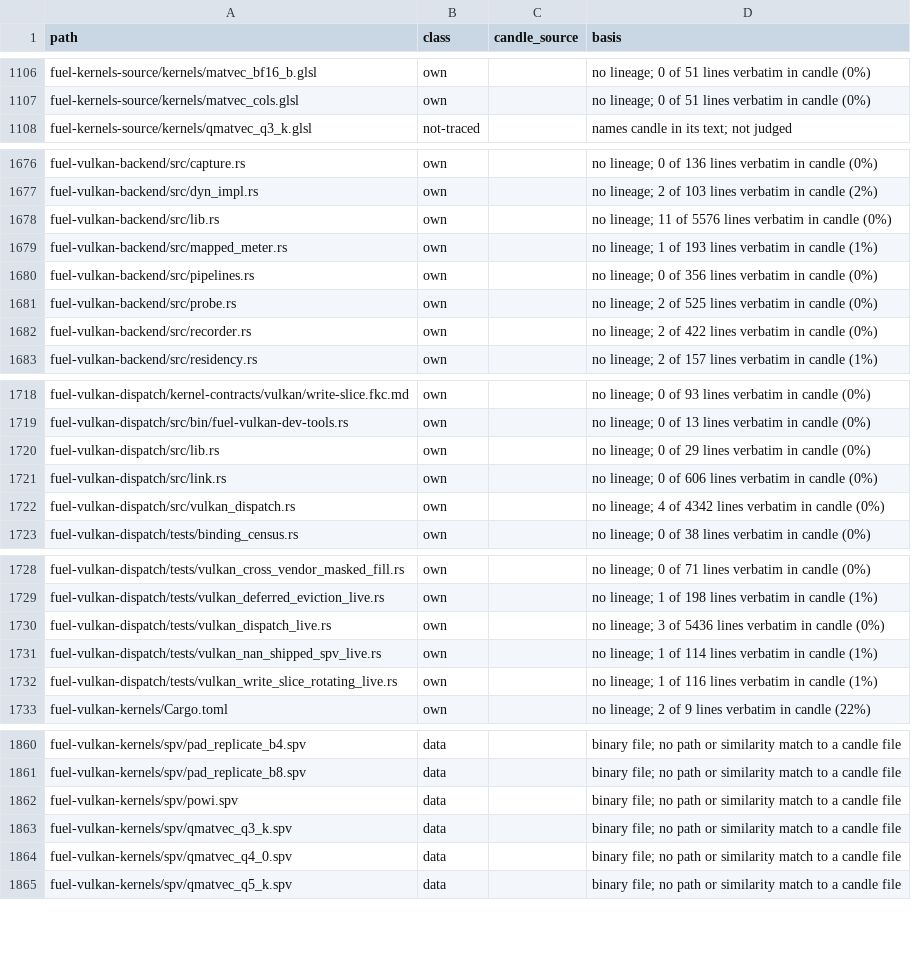
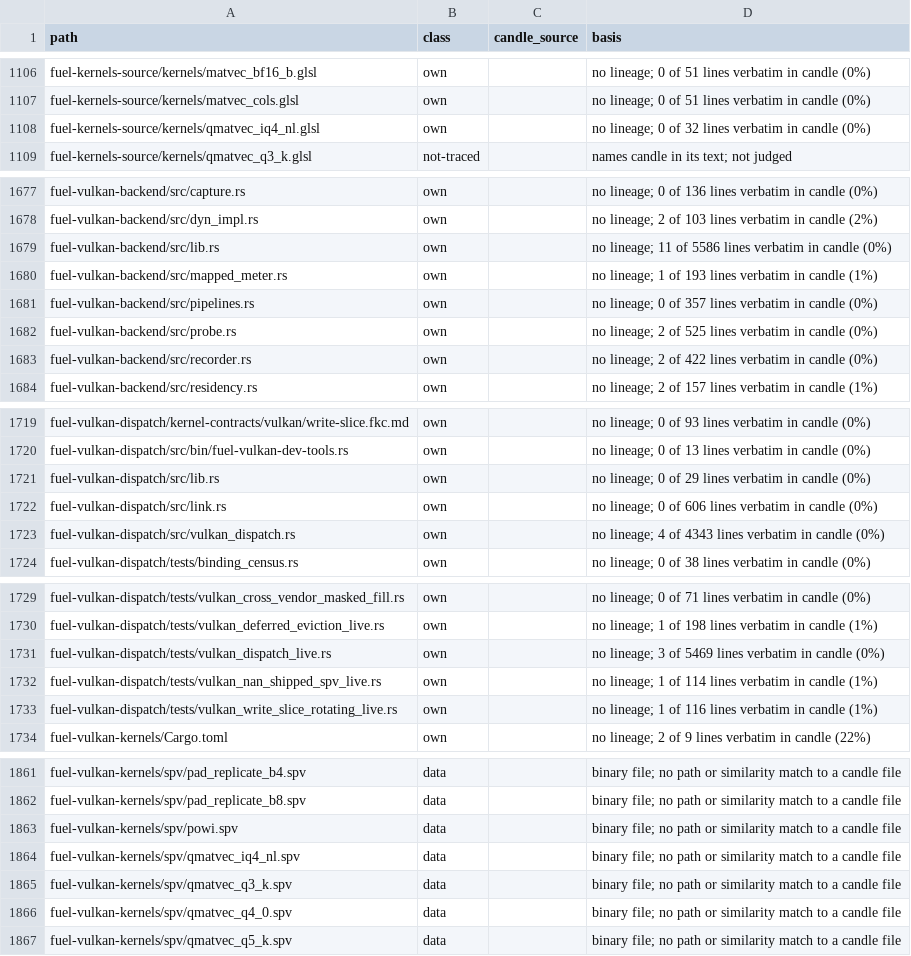
Before and after one commit to ThinkersJournal/fuel, a TSV file: docs/provenance/FILES.tsv, drawn as a sheet; only a part is shown, gaps mark what is left out; the diff covers the shown part only.

```diff
--- a/docs/provenance/FILES.tsv
+++ b/docs/provenance/FILES.tsv
@@ -1107,2 +1107,3 @@ fuel-kernels-source/kernels/matvec_bf16_b.glsl	own		no lineage; 0 of 51 lines ve
 fuel-kernels-source/kernels/matvec_cols.glsl	own		no lineage; 0 of 51 lines verbatim in candle (0%)
+fuel-kernels-source/kernels/qmatvec_iq4_nl.glsl	own		no lineage; 0 of 32 lines verbatim in candle (0%)
 fuel-kernels-source/kernels/qmatvec_q3_k.glsl	not-traced		names candle in its text; not judged
@@ -1677,5 +1678,5 @@ fuel-vulkan-backend/src/capture.rs	own		no lineage; 0 of 136 lines verbatim in c
 fuel-vulkan-backend/src/dyn_impl.rs	own		no lineage; 2 of 103 lines verbatim in candle (2%)
-fuel-vulkan-backend/src/lib.rs	own		no lineage; 11 of 5576 lines verbatim in candle (0%)
+fuel-vulkan-backend/src/lib.rs	own		no lineage; 11 of 5586 lines verbatim in candle (0%)
 fuel-vulkan-backend/src/mapped_meter.rs	own		no lineage; 1 of 193 lines verbatim in candle (1%)
-fuel-vulkan-backend/src/pipelines.rs	own		no lineage; 0 of 356 lines verbatim in candle (0%)
+fuel-vulkan-backend/src/pipelines.rs	own		no lineage; 0 of 357 lines verbatim in candle (0%)
 fuel-vulkan-backend/src/probe.rs	own		no lineage; 2 of 525 lines verbatim in candle (0%)
@@ -1721,3 +1722,3 @@ fuel-vulkan-dispatch/src/lib.rs	own		no lineage; 0 of 29 lines verbatim in candl
 fuel-vulkan-dispatch/src/link.rs	own		no lineage; 0 of 606 lines verbatim in candle (0%)
-fuel-vulkan-dispatch/src/vulkan_dispatch.rs	own		no lineage; 4 of 4342 lines verbatim in candle (0%)
+fuel-vulkan-dispatch/src/vulkan_dispatch.rs	own		no lineage; 4 of 4343 lines verbatim in candle (0%)
 fuel-vulkan-dispatch/tests/binding_census.rs	own		no lineage; 0 of 38 lines verbatim in candle (0%)
@@ -1729,3 +1730,3 @@ fuel-vulkan-dispatch/tests/vulkan_cross_vendor_masked_fill.rs	own		no lineage; 0
 fuel-vulkan-dispatch/tests/vulkan_deferred_eviction_live.rs	own		no lineage; 1 of 198 lines verbatim in candle (1%)
-fuel-vulkan-dispatch/tests/vulkan_dispatch_live.rs	own		no lineage; 3 of 5436 lines verbatim in candle (0%)
+fuel-vulkan-dispatch/tests/vulkan_dispatch_live.rs	own		no lineage; 3 of 5469 lines verbatim in candle (0%)
 fuel-vulkan-dispatch/tests/vulkan_nan_shipped_spv_live.rs	own		no lineage; 1 of 114 lines verbatim in candle (1%)
@@ -1862,2 +1863,3 @@ fuel-vulkan-kernels/spv/pad_replicate_b8.spv	data		binary file; no path or simil
 fuel-vulkan-kernels/spv/powi.spv	data		binary file; no path or similarity match to a candle file
+fuel-vulkan-kernels/spv/qmatvec_iq4_nl.spv	data		binary file; no path or similarity match to a candle file
 fuel-vulkan-kernels/spv/qmatvec_q3_k.spv	data		binary file; no path or similarity match to a candle file
```
Also changed, not shown: 1 edited cell elsewhere in this file, 1 other file.
